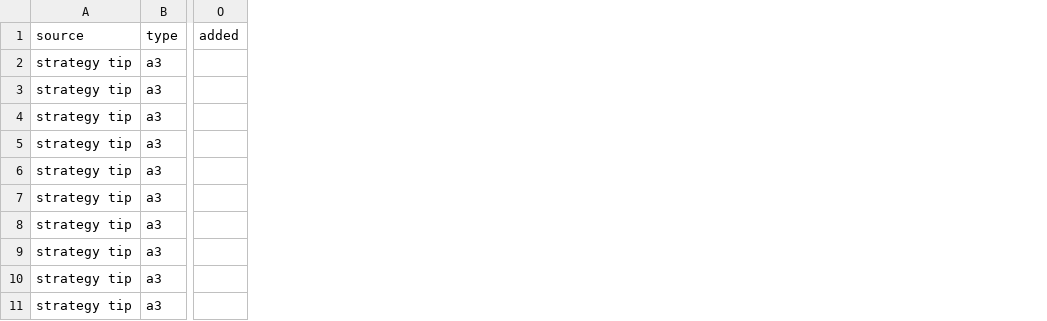
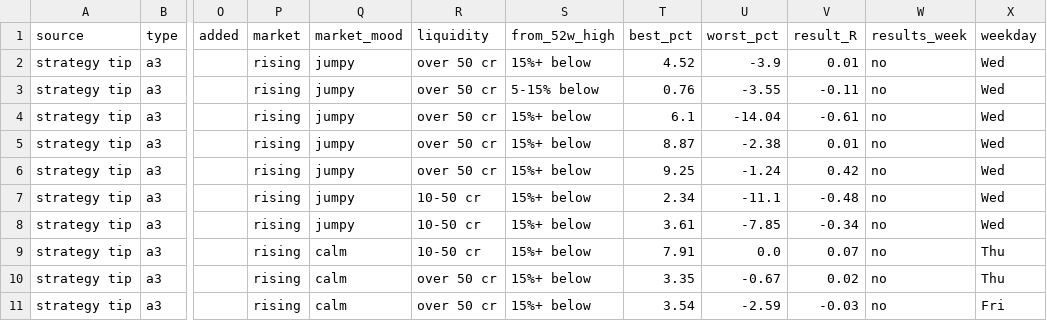
Before and after one commit to Vansh22215-cloud/shri-labh-jewellers, a CSV file: swing-system/journal/all_tips.csv, drawn as a sheet; only a part is shown, gaps mark what is left out; the diff names each change by its address in the sheet, - before the commit and + after, or states it on an @@ line.

```diff
--- a/swing-system/journal/all_tips.csv
+++ b/swing-system/journal/all_tips.csv
+column P (market), rows 2-11: all rising
+column Q (market_mood), rows 2-11: jumpy | jumpy | jumpy | jumpy | jumpy | jumpy | jumpy | calm | calm | calm
+column R (liquidity), rows 2-11: over 50 cr | over 50 cr | over 50 cr | over 50 cr | over 50 cr | 10-50 cr | 10-50 cr | 10-50 cr | over 50 cr | over 50 cr
+column S (from_52w_high), rows 2-11: 15%+ below | 5-15% below | 15%+ below | 15%+ below | 15%+ below | 15%+ below | 15%+ below | 15%+ below | 15%+ below | 15%+ below
+column T (best_pct), rows 2-11: 4.52 | 0.76 | 6.1 | 8.87 | 9.25 | 2.34 | 3.61 | 7.91 | 3.35 | 3.54
+column U (worst_pct), rows 2-11: -3.9 | -3.55 | -14.04 | -2.38 | -1.24 | -11.1 | -7.85 | 0.0 | -0.67 | -2.59
+column V (result_R), rows 2-11: 0.01 | -0.11 | -0.61 | 0.01 | 0.42 | -0.48 | -0.34 | 0.07 | 0.02 | -0.03
+column W (results_week), rows 2-11: all no
+column X (weekday), rows 2-11: Wed | Wed | Wed | Wed | Wed | Wed | Wed | Thu | Thu | Fri
```
Also changed, not shown: 11 other files.
